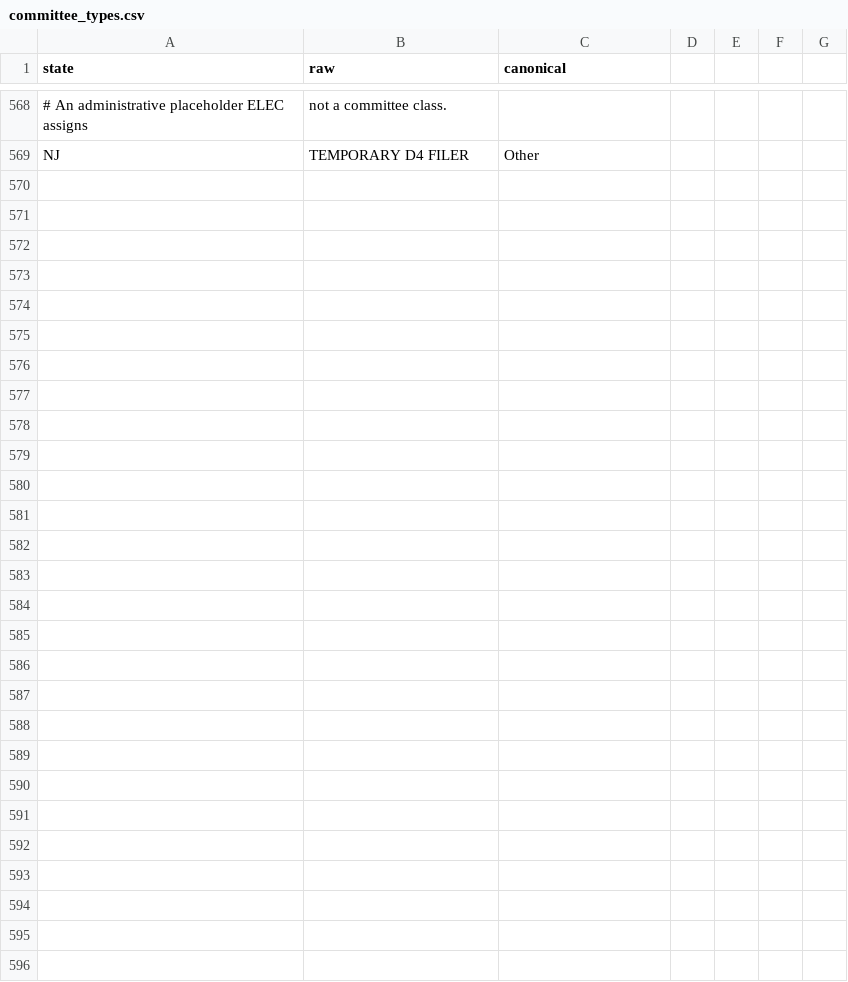
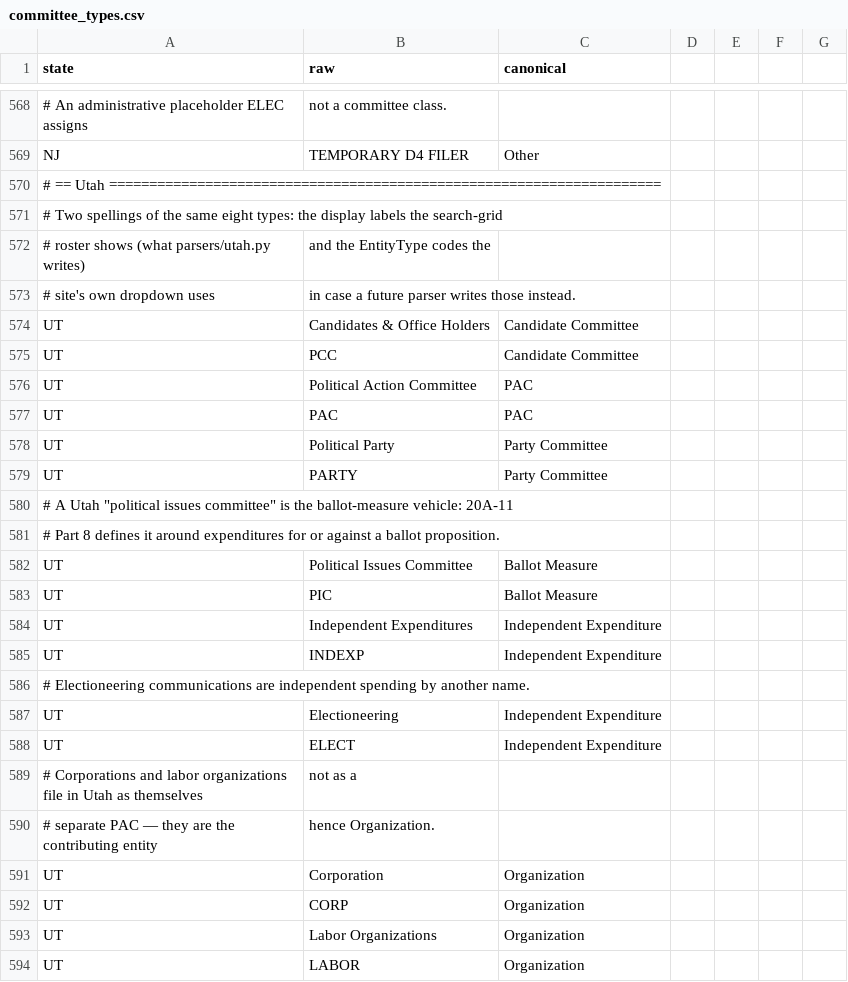
Before and after one commit to hderyke/state-level-campaign-finance, a CSV file: src/aliases/committee_types.csv, drawn as a sheet; only a part is shown, gaps mark what is left out; the diff names each change by its address in the sheet, - before the commit and + after, or states it on an @@ line.

```diff
--- a/src/aliases/committee_types.csv
+++ b/src/aliases/committee_types.csv
+row 570: # == Utah =====================================================================
+row 571: # Two spellings of the same eight types: the display labels the search-grid
+row 572: # roster shows (what parsers/utah.py writes) | and the EntityType codes the
+row 573: # site's own dropdown uses | in case a future parser writes those instead.
+row 574: UT | Candidates & Office Holders | Candidate Committee
+row 575: UT | PCC | Candidate Committee
+row 576: UT | Political Action Committee | PAC
+row 577: UT | PAC | PAC
+row 578: UT | Political Party | Party Committee
+row 579: UT | PARTY | Party Committee
+row 580: # A Utah "political issues committee" is the ballot-measure vehicle: 20A-11
+row 581: # Part 8 defines it around expenditures for or against a ballot proposition.
+row 582: UT | Political Issues Committee | Ballot Measure
+row 583: UT | PIC | Ballot Measure
+row 584: UT | Independent Expenditures | Independent Expenditure
+row 585: UT | INDEXP | Independent Expenditure
+row 586: # Electioneering communications are independent spending by another name.
+row 587: UT | Electioneering | Independent Expenditure
+row 588: UT | ELECT | Independent Expenditure
+row 589: # Corporations and labor organizations file in Utah as themselves | not as a
+row 590: # separate PAC — they are the contributing entity | hence Organization.
+row 591: UT | Corporation | Organization
+row 592: UT | CORP | Organization
+row 593: UT | Labor Organizations | Organization
+row 594: UT | LABOR | Organization
```
Also changed, not shown: src/aliases/contributor_types.csv, src/aliases/expenditure_categories.csv, 8 other files.
